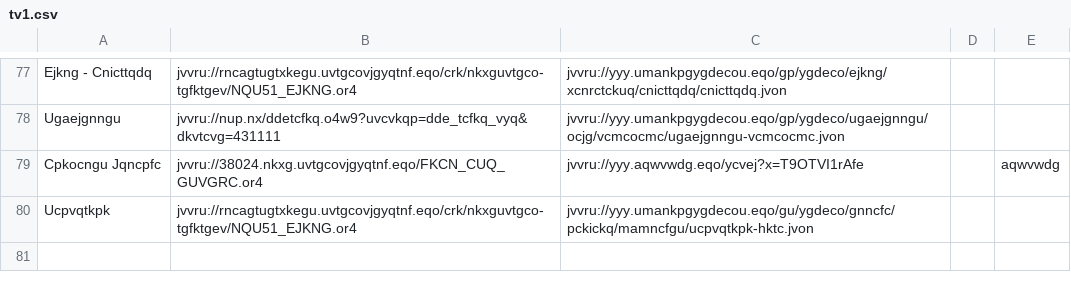
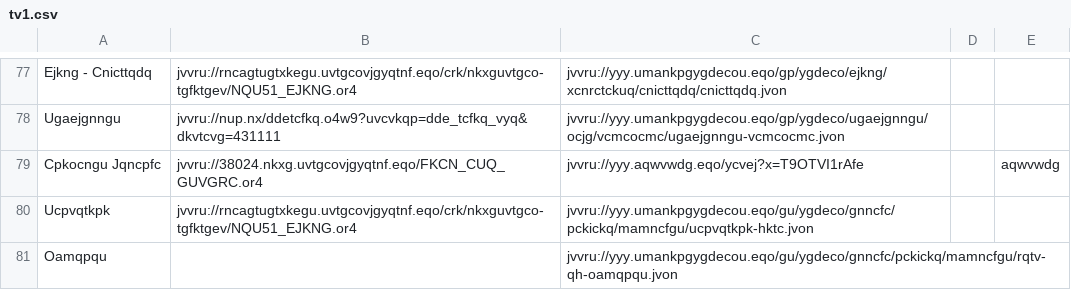
Before and after one commit to andalusianroads/javascript, a CSV file: tv/tv1.csv, drawn as a sheet; only a part is shown, gaps mark what is left out; the diff names each change by its address in the sheet, - before the commit and + after, or states it on an @@ line.

Commit message:
Update tv1.csv

```diff
--- a/tv/tv1.csv
+++ b/tv/tv1.csv
+row 81: Oamqpqu |  | jvvru://yyy.umankpgygdecou.eqo/gu/ygdeco/gnncfc/pckickq/mamncfgu/rqtv-qh-oamqpqu.jvon
```
